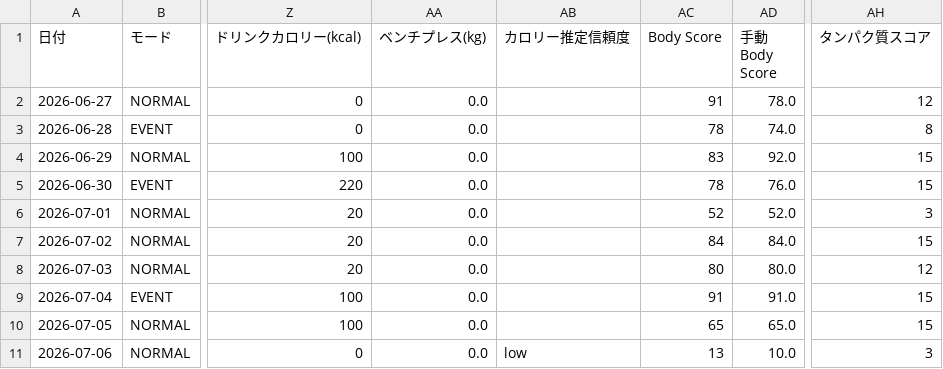
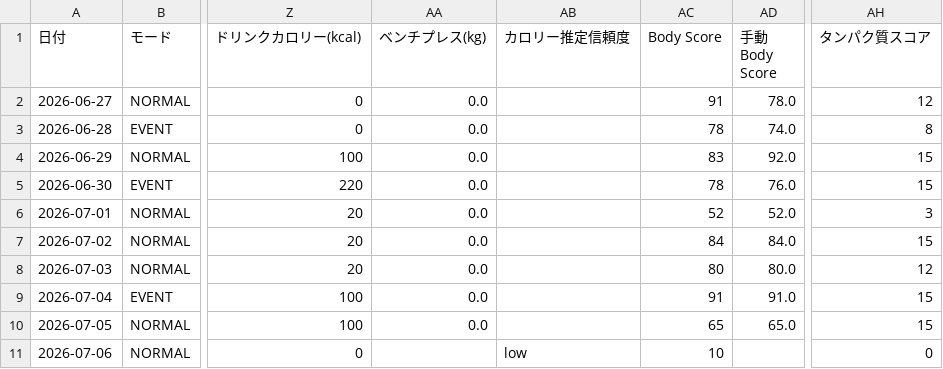
Before and after one commit to ZOEykyk/body-recomp-dashboard, a CSV file: records.csv, drawn as a sheet; only a part is shown, gaps mark what is left out; the diff names each change by its address in the sheet, - before the commit and + after, or states it on an @@ line.

Commit message:
Update records.csv from Streamlit app

```diff
--- a/records.csv
+++ b/records.csv
-AA11 (ベンチプレス(kg)): 0.0
+AA11 (ベンチプレス(kg)): (empty)
-AC11 (Body Score): 13
+AC11 (Body Score): 10
-AD11 (手動Body Score): 10.0
+AD11 (手動Body Score): (empty)
-AH11 (タンパク質スコア): 3
+AH11 (タンパク質スコア): 0
```
